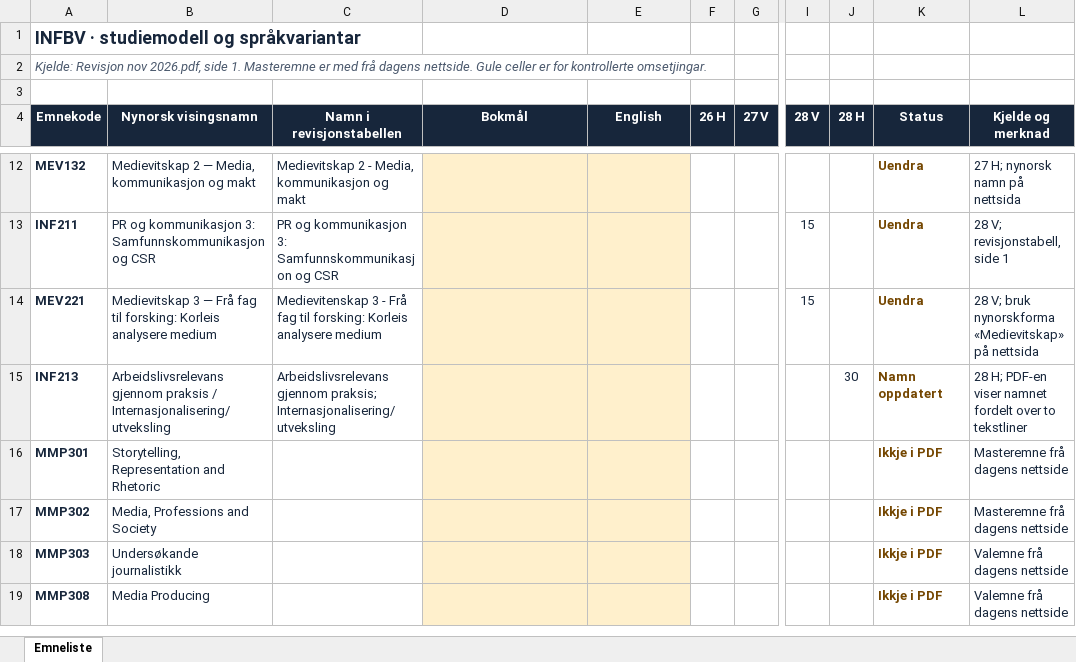
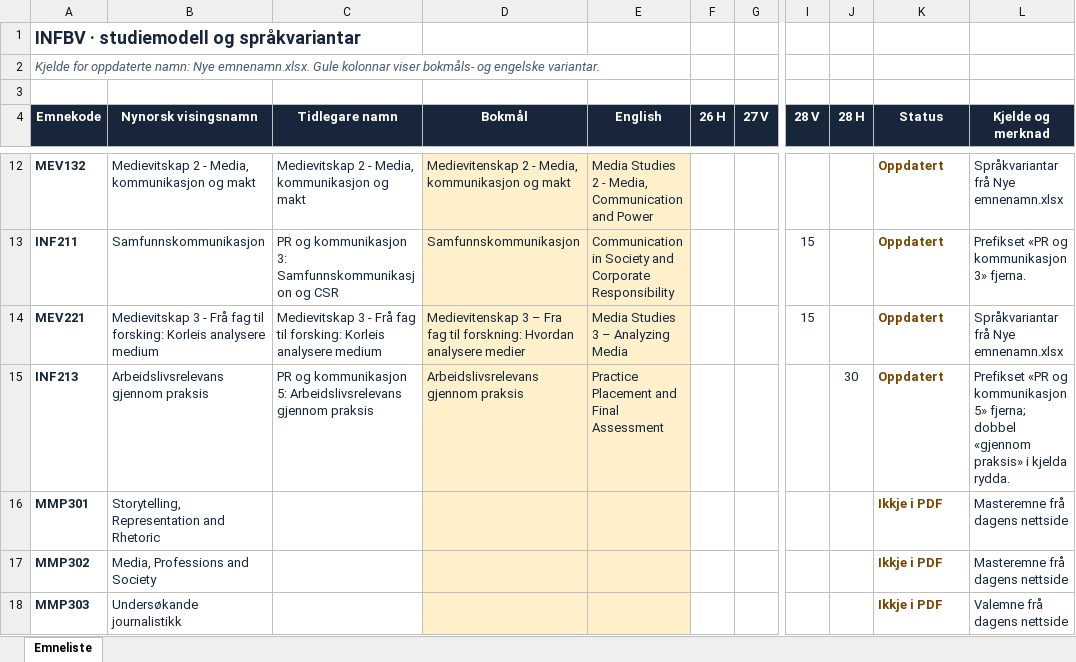
Before and after one commit to KFu-ki/infbv-nettside, an Excel workbook: INFBV-studiemodell/studiemodell.xlsx, sheet Emneliste, drawn as a sheet; only a part is shown, gaps mark what is left out; the shorter side is filled out with more unchanged rows; values as stored, in another font and other column widths than the file's, no borders; table styles not drawn; the diff covers the shown part only; the diff names each change by its address in the sheet, - before the commit and + after, or states it on an @@ line.

```diff
--- a/INFBV-studiemodell/studiemodell.xlsx (sheet Emneliste)
+++ b/INFBV-studiemodell/studiemodell.xlsx (sheet Emneliste)
-A2 (Emnekode): Kjelde: Revisjon nov 2026.pdf, side 1. Masteremne er med frå dagens nettside. Gule celler er for kontrollerte omsetjingar.
+A2 (Emnekode): Kjelde for oppdaterte namn: Nye emnenamn.xlsx. Gule kolonnar viser bokmåls- og engelske variantar.
-C4: Namn i revisjonstabellen
+C4: Tidlegare namn
-B12 (Nynorsk visingsnamn): Medievitskap 2 — Media, kommunikasjon og makt
+B12 (Nynorsk visingsnamn): Medievitskap 2 - Media, kommunikasjon og makt
-D12 (Bokmål): (empty)
+D12 (Bokmål): Medievitenskap 2 - Media, kommunikasjon og makt
-E12 (English): (empty)
+E12 (English): Media Studies 2 - Media, Communication and Power
-K12:K14 (Status): Uendra
+K12:K14 (Status): Oppdatert
-L12 (Kjelde og merknad): 27 H; nynorsk namn på nettsida
+L12 (Kjelde og merknad): Språkvariantar frå Nye emnenamn.xlsx
-B13 (Nynorsk visingsnamn): PR og kommunikasjon 3: Samfunnskommunikasjon og CSR
+B13 (Nynorsk visingsnamn): Samfunnskommunikasjon
-D13 (Bokmål): (empty)
+D13 (Bokmål): Samfunnskommunikasjon
-E13 (English): (empty)
+E13 (English): Communication in Society and Corporate Responsibility
-L13 (Kjelde og merknad): 28 V; revisjonstabell, side 1
+L13 (Kjelde og merknad): Prefikset «PR og kommunikasjon 3» fjerna.
-B14 (Nynorsk visingsnamn): Medievitskap 3 — Frå fag…
+B14 (Nynorsk visingsnamn): Medievitskap 3 - Frå fag…
-C14 (Tidlegare namn): Medievitenskap 3 -…
+C14 (Tidlegare namn): Medievitskap 3 -…
-D14 (Bokmål): (empty)
+D14 (Bokmål): Medievitenskap 3 – Fra fag til forskning: Hvordan analysere medier
-E14 (English): (empty)
+E14 (English): Media Studies 3 – Analyzing Media
-L14 (Kjelde og merknad): 28 V; bruk nynorskforma «Medievitskap» på nettsida
+L14 (Kjelde og merknad): Språkvariantar frå Nye emnenamn.xlsx
-B15 (Nynorsk visingsnamn): …gjennom praksis / Internasjonalisering/utveksling
+B15 (Nynorsk visingsnamn): …gjennom praksis
-C15 (Tidlegare namn): Arbeidslivsrelevans gjennom praksis; Internasjonalisering/utveksling
+C15 (Tidlegare namn): PR og kommunikasjon 5: Arbeidslivsrelevans gjennom praksis
-D15 (Bokmål): (empty)
+D15 (Bokmål): Arbeidslivsrelevans gjennom praksis
-E15 (English): (empty)
+E15 (English): Practice Placement and Final Assessment
-K15 (Status): Namn oppdatert
+K15 (Status): Oppdatert
-L15 (Kjelde og merknad): 28 H; PDF-en viser namnet fordelt over to tekstliner
+L15 (Kjelde og merknad): Prefikset «PR og kommunikasjon 5» fjerna; dobbel «gjennom praksis» i kjelda rydda.
```
Also changed, not shown: 33 edited cells elsewhere in this sheet, 9 other files.
